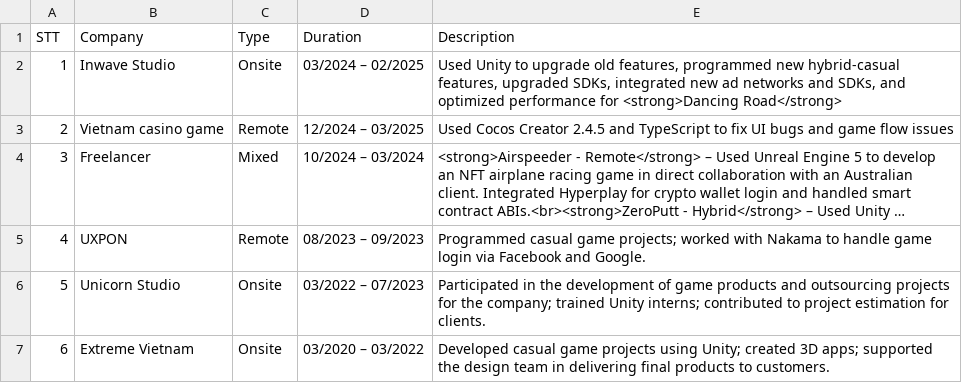
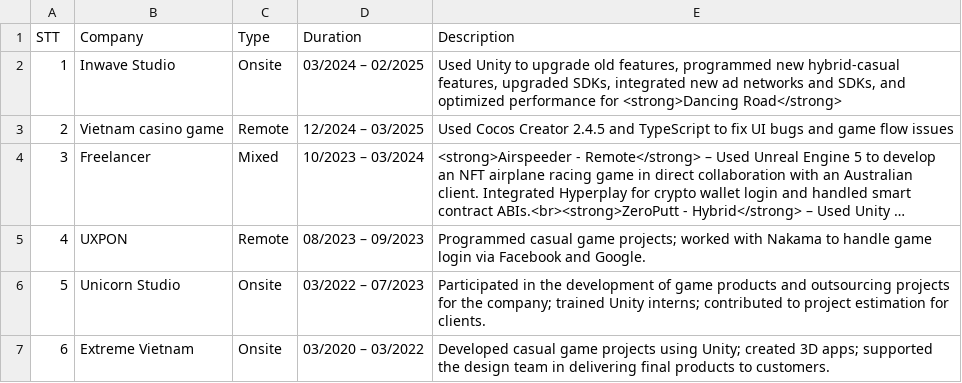
Before and after one commit to dantx1993/dantx1993.github.io, a CSV file: assets/data/resume.csv, drawn as a sheet; long unchanged cells end in …; the diff names each change by its address in the sheet, - before the commit and + after, or states it on an @@ line.

Commit message:
- Fixed: Resume data

```diff
--- a/assets/data/resume.csv
+++ b/assets/data/resume.csv
-D4 (Duration): 10/2024 – 03/2024
+D4 (Duration): 10/2023 – 03/2024
```
